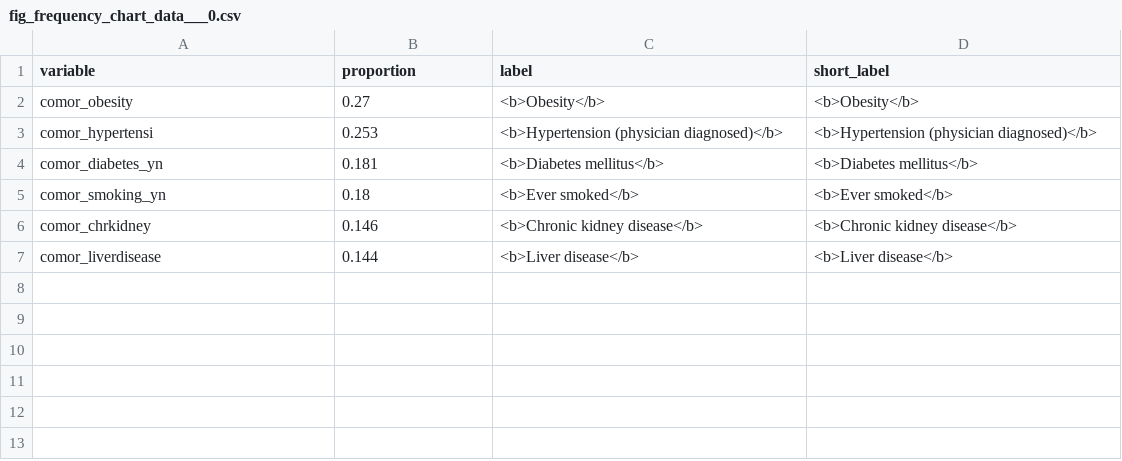
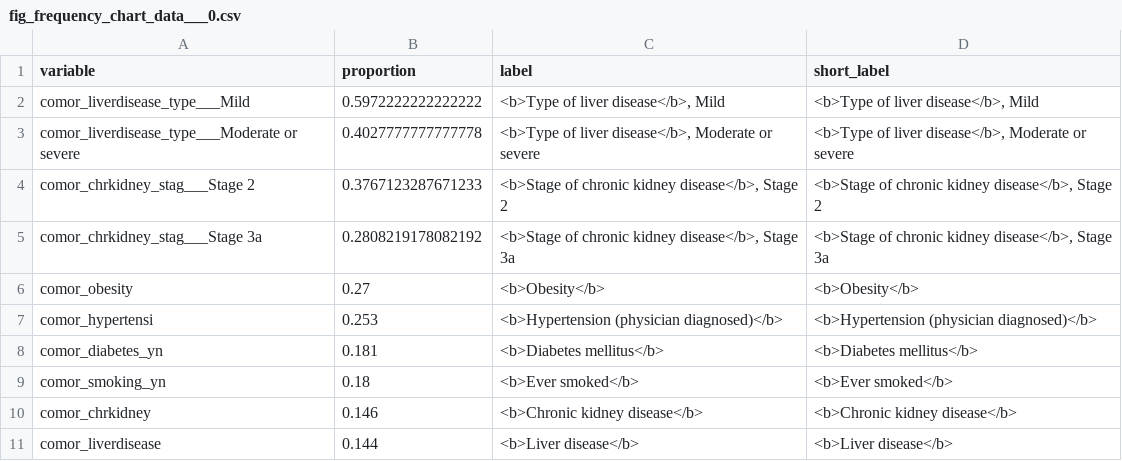
Before and after one commit to LuizRaff/VERTEX, a CSV file: projects/ARChetypeCRF_h5nx_synthetic_mf/PUBLIC/data/presentation_demogcomor/fig_frequency_chart_data___0.csv, drawn as a sheet.

```diff
--- a/projects/ARChetypeCRF_h5nx_synthetic_mf/PUBLIC/data/presentation_demogcomor/fig_frequency_chart_data___0.csv
+++ b/projects/ARChetypeCRF_h5nx_synthetic_mf/PUBLIC/data/presentation_demogcomor/fig_frequency_chart_data___0.csv
@@ -1,2 +1,6 @@
 variable,proportion,label,short_label
+comor_liverdisease_type___Mild,0.5972222222222222,"<b>Type of liver disease</b>, Mild","<b>Type of liver disease</b>, Mild"
+comor_liverdisease_type___Moderate or severe,0.4027777777777778,"<b>Type of liver disease</b>, Moderate or severe","<b>Type of liver disease</b>, Moderate or severe"
+comor_chrkidney_stag___Stage 2,0.3767123287671233,"<b>Stage of chronic kidney disease</b>, Stage 2","<b>Stage of chronic kidney disease</b>, Stage 2"
+comor_chrkidney_stag___Stage 3a,0.2808219178082192,"<b>Stage of chronic kidney disease</b>, Stage 3a","<b>Stage of chronic kidney disease</b>, Stage 3a"
 comor_obesity,0.27,<b>Obesity</b>,<b>Obesity</b>
```
Also changed, not shown: projects/ARChetypeCRF_h5nx_synthetic_mf/PUBLIC/data/presentation_demogcomor/fig_table_data___0.csv, projects/ARChetypeCRF_h5nx_synthetic_mf/vertex_patient_level_data/df_map.csv, 17 other files.
